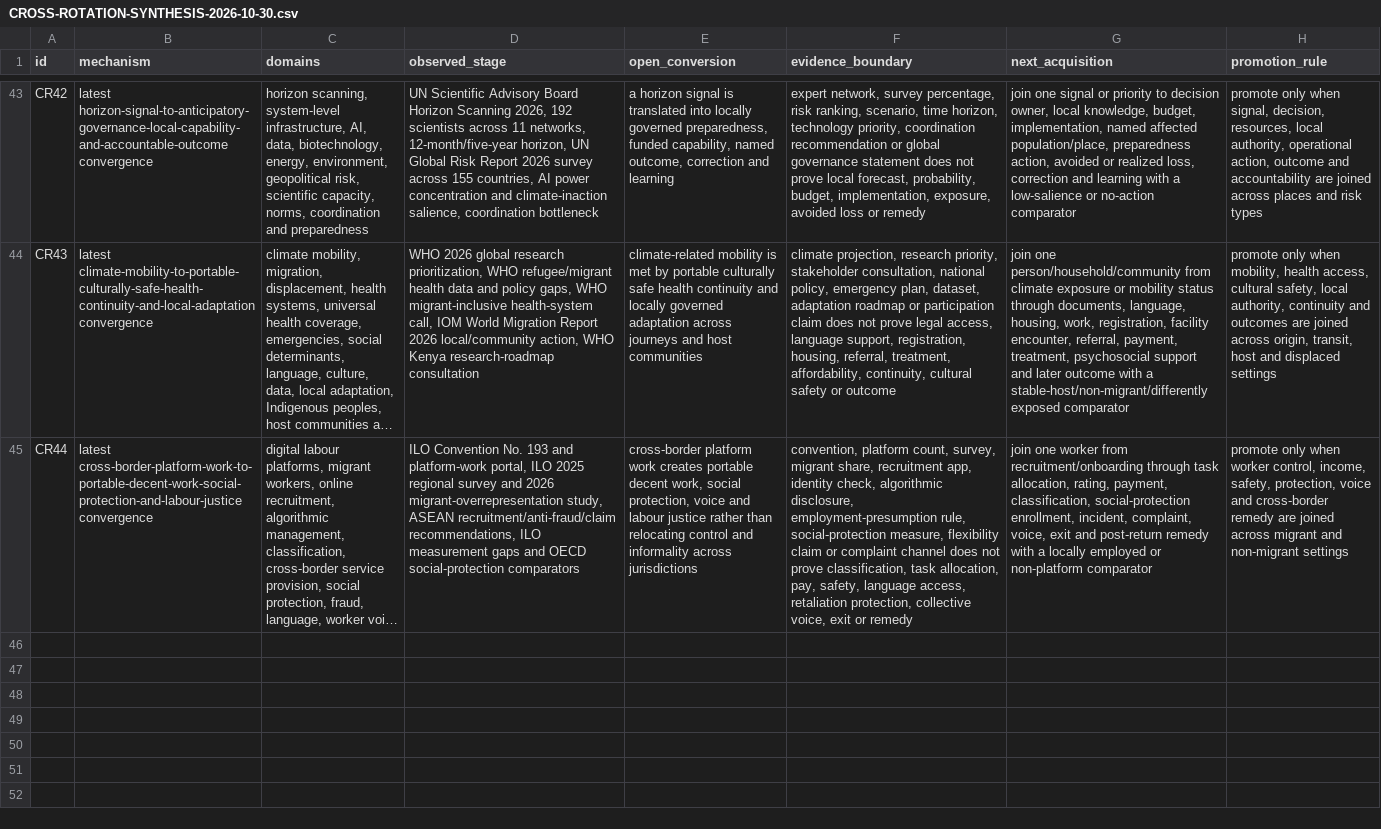
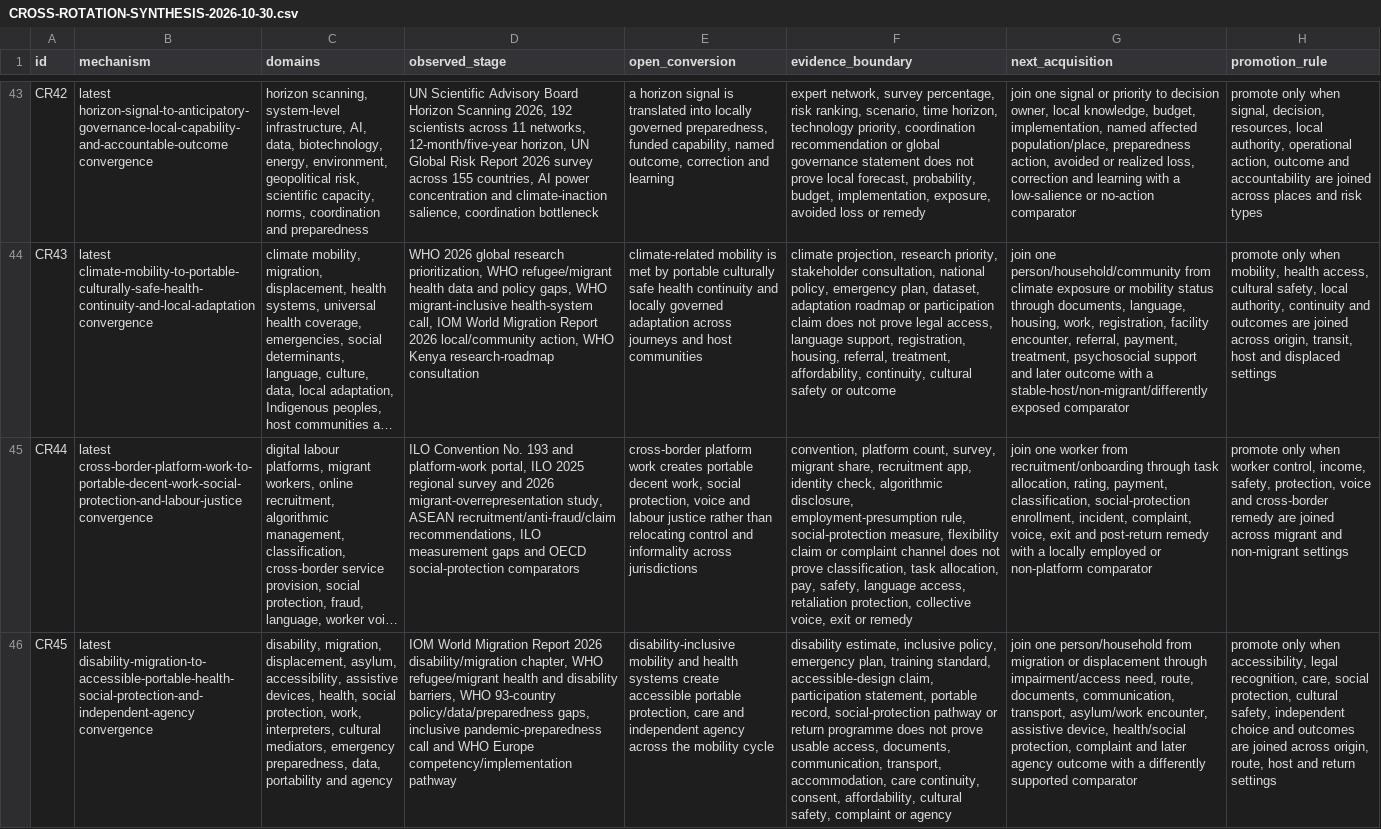
Before and after one commit to mehtama1234/cultural-geopolitical-theme-mining, a CSV file: analysis/CROSS-ROTATION-SYNTHESIS-2026-10-30.csv, drawn as a sheet; only a part is shown, gaps mark what is left out; long unchanged cells end in …; the diff names each change by its address in the sheet, - before the commit and + after, or states it on an @@ line.

Commit message:
Add disability migration accessibility evidence

```diff
--- a/analysis/CROSS-ROTATION-SYNTHESIS-2026-10-30.csv
+++ b/analysis/CROSS-ROTATION-SYNTHESIS-2026-10-30.csv
+row 46: CR45 | latest disability-migration-to-accessible-portable-health-social-protection-and-independent-agency convergence | disability, migration, displacement, asylum, accessibility, assistive devices, health, social protection, work, interpreters, cultural mediators, emergency preparedness, data, portability and agency | IOM World Migration Report 2026 disability/migration chapter, WHO refugee/migrant health and disability barriers, WHO 93-country policy/data/preparedness gaps, inclusive pandemic-preparedness call and WHO Europe competency/implementation pathway | disability-inclusive mobility and health systems create accessible portable protection, care and independent agency across the mobility cycle | disability estimate, inclusive policy, emergency plan, training standard, accessible-design claim, participation statement, portable record, social-protection pathway or return programme does not prove usable access, documents, communication, transport, accommodation, care continuity, consent, affordability, cultural safety, complaint or agency | join one person/household from migration or displacement through impairment/access need, route, documents, communication, transport, asylum/work encounter, assistive device, health/social protection, complaint and later agency outcome with a differently supported comparator | promote only when accessibility, legal recognition, care, social protection, cultural safety, independent choice and outcomes are joined across origin, route, host and return settings
```
Also changed, not shown: 6 other files.
